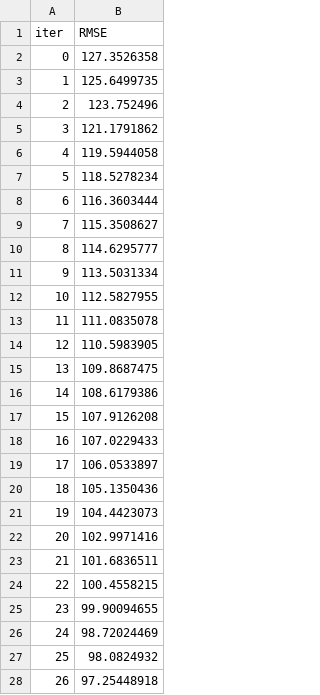
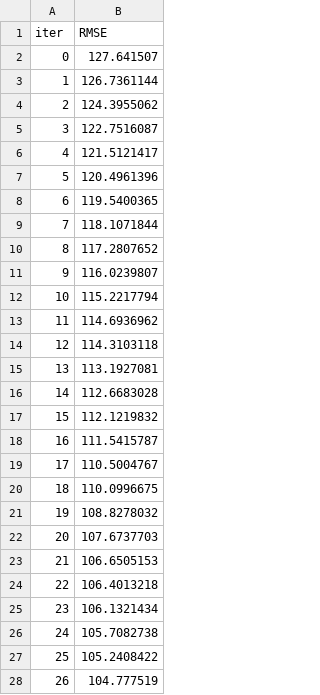
Before and after one commit to sevaTechoPark/mo-chemistry, a TSV file: catboost_info/learn_error.tsv, drawn as a sheet; only a part is shown; the diff covers the shown part only.

```diff
--- a/catboost_info/learn_error.tsv
+++ b/catboost_info/learn_error.tsv
@@ -1,28 +1,28 @@
 iter	RMSE
-0	127.3526358
-1	125.6499735
-2	123.752496
-3	121.1791862
-4	119.5944058
-5	118.5278234
-6	116.3603444
-7	115.3508627
-8	114.6295777
-9	113.5031334
-10	112.5827955
-11	111.0835078
-12	110.5983905
-13	109.8687475
-14	108.6179386
-15	107.9126208
-16	107.0229433
-17	106.0533897
-18	105.1350436
-19	104.4423073
-20	102.9971416
-21	101.6836511
-22	100.4558215
-23	99.90094655
-24	98.72024469
-25	98.0824932
-26	97.25448918
+0	127.641507
+1	126.7361144
+2	124.3955062
+3	122.7516087
+4	121.5121417
+5	120.4961396
+6	119.5400365
+7	118.1071844
+8	117.2807652
+9	116.0239807
+10	115.2217794
+11	114.6936962
+12	114.3103118
+13	113.1927081
+14	112.6683028
+15	112.1219832
+16	111.5415787
+17	110.5004767
+18	110.0996675
+19	108.8278032
+20	107.6737703
+21	106.6505153
+22	106.4013218
+23	106.1321434
+24	105.7082738
+25	105.2408422
+26	104.777519
```
Also changed, not shown: 73 edited cells elsewhere in this file, catboost_info/time_left.tsv, 9 other files.
